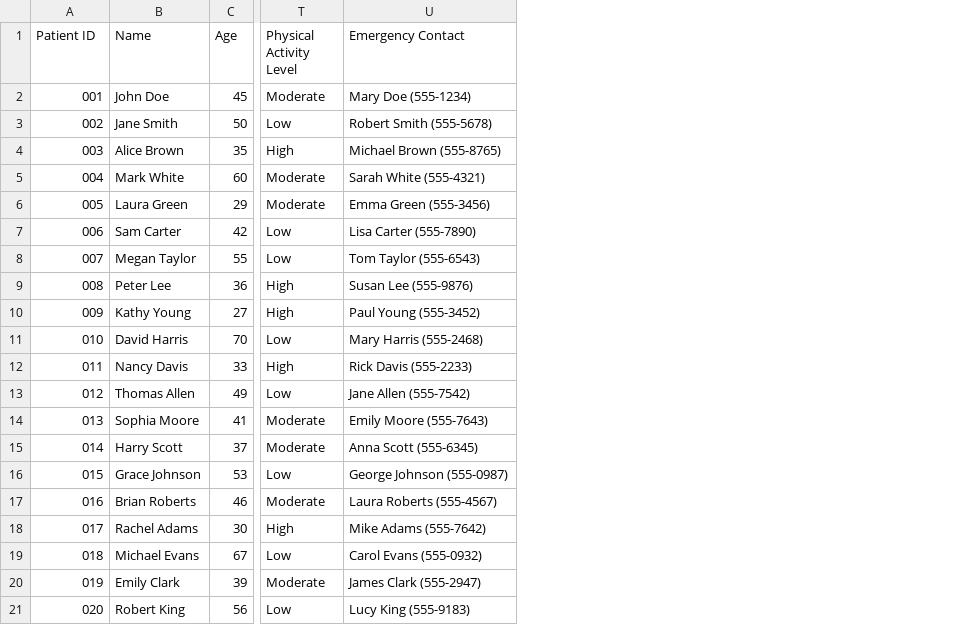
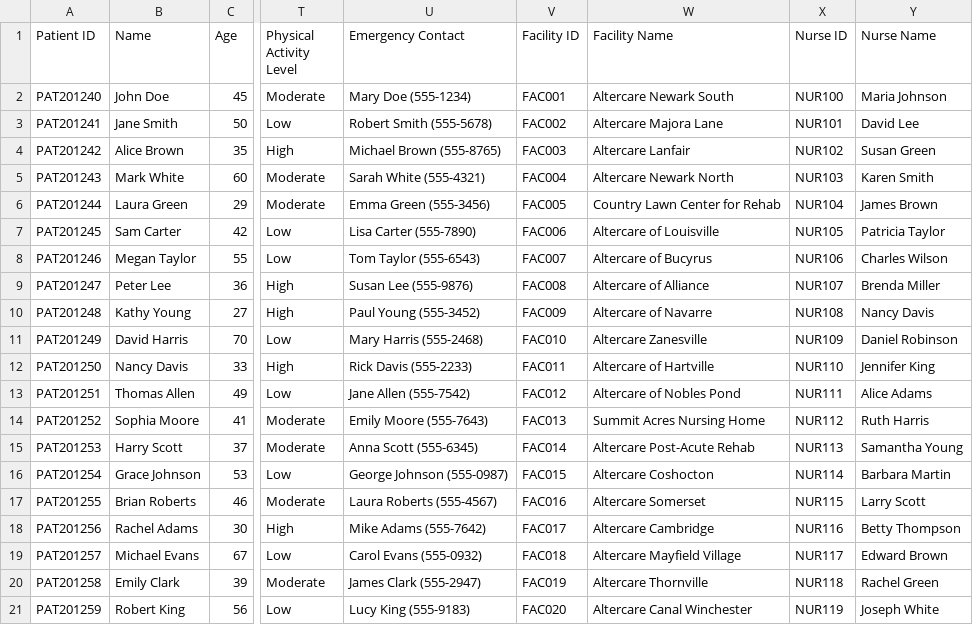
Before and after one commit to asocastro/AI_First_Day_4_Datasets, a CSV file: patient_ehr.csv, drawn as a sheet; only a part is shown, gaps mark what is left out; the diff names each change by its address in the sheet, - before the commit and + after, or states it on an @@ line.

Commit message:
Update patient_ehr.csv

```diff
--- a/patient_ehr.csv
+++ b/patient_ehr.csv
+column V (Facility ID), rows 2-21: FAC001 | FAC002 | FAC003 | FAC004 | FAC005 | FAC006 | FAC007 | FAC008 | FAC009 | FAC010 | FAC011 | FAC012 | FAC013 | FAC014 | FAC015 | FAC016 | FAC017 | FAC018 | FAC019 | FAC020
+column W (Facility Name), rows 2-21: Altercare Newark South | Altercare Majora Lane | Altercare Lanfair | Altercare Newark North | Country Lawn Center for Rehab | Altercare of Louisville | Altercare of Bucyrus | Altercare of Alliance | Altercare of Navarre | Altercare Zanesville | Altercare of Hartville | Altercare of Nobles Pond | Summit Acres Nursing Home | Altercare Post-Acute Rehab | Altercare Coshocton | Altercare Somerset | Altercare Cambridge | Altercare Mayfield Village | Altercare Thornville | Altercare Canal Winchester
+column X (Nurse ID), rows 2-21: NUR100 | NUR101 | NUR102 | NUR103 | NUR104 | NUR105 | NUR106 | NUR107 | NUR108 | NUR109 | NUR110 | NUR111 | NUR112 | NUR113 | NUR114 | NUR115 | NUR116 | NUR117 | NUR118 | NUR119
+column Y (Nurse Name), rows 2-21: Maria Johnson | David Lee | Susan Green | Karen Smith | James Brown | Patricia Taylor | Charles Wilson | Brenda Miller | Nancy Davis | Daniel Robinson | Jennifer King | Alice Adams | Ruth Harris | Samantha Young | Barbara Martin | Larry Scott | Betty Thompson | Edward Brown | Rachel Green | Joseph White
-A2 (Patient ID): 001
+A2 (Patient ID): PAT201240
-A3 (Patient ID): 002
+A3 (Patient ID): PAT201241
-A4 (Patient ID): 003
+A4 (Patient ID): PAT201242
-A5 (Patient ID): 004
+A5 (Patient ID): PAT201243
-A6 (Patient ID): 005
+A6 (Patient ID): PAT201244
-A7 (Patient ID): 006
+A7 (Patient ID): PAT201245
-A8 (Patient ID): 007
+A8 (Patient ID): PAT201246
-A9 (Patient ID): 008
+A9 (Patient ID): PAT201247
-A10 (Patient ID): 009
+A10 (Patient ID): PAT201248
-A11 (Patient ID): 010
+A11 (Patient ID): PAT201249
-A12 (Patient ID): 011
+A12 (Patient ID): PAT201250
-A13 (Patient ID): 012
+A13 (Patient ID): PAT201251
-A14 (Patient ID): 013
+A14 (Patient ID): PAT201252
-A15 (Patient ID): 014
+A15 (Patient ID): PAT201253
-A16 (Patient ID): 015
+A16 (Patient ID): PAT201254
-A17 (Patient ID): 016
+A17 (Patient ID): PAT201255
-A18 (Patient ID): 017
+A18 (Patient ID): PAT201256
-A19 (Patient ID): 018
+A19 (Patient ID): PAT201257
-A20 (Patient ID): 019
+A20 (Patient ID): PAT201258
-A21 (Patient ID): 020
+A21 (Patient ID): PAT201259
```
